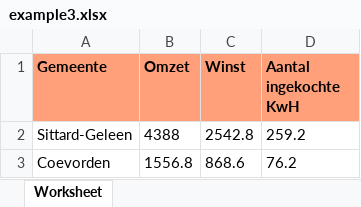
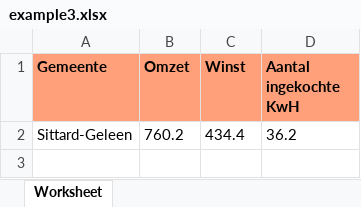
Before and after one commit to jordyvdpol/educom-ecopowrrr, an Excel workbook: symfony/spreadsheets/example3.xlsx, sheet Worksheet, drawn as a sheet; values as stored, in another font and other column widths than the file's, no borders; removed rows and columns are numbered as before the commit, all else as after; the diff names each change by its address in the sheet, - before the commit and + after, or states it on an @@ line.

Commit message:
periodiekDataOphalen functie

```diff
--- a/symfony/spreadsheets/example3.xlsx (sheet Worksheet)
+++ b/symfony/spreadsheets/example3.xlsx (sheet Worksheet)
-row 2: Sittard-Geleen | 4388 | 2542.8 | 259.2
-row 3: Coevorden | 1556.8 | 868.6 | 76.2
+row 2: Sittard-Geleen | 760.2 | 434.4 | 36.2
```
Also changed, not shown: 8 other files.
